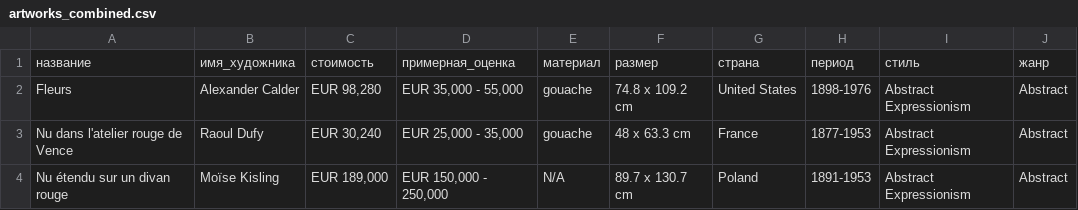
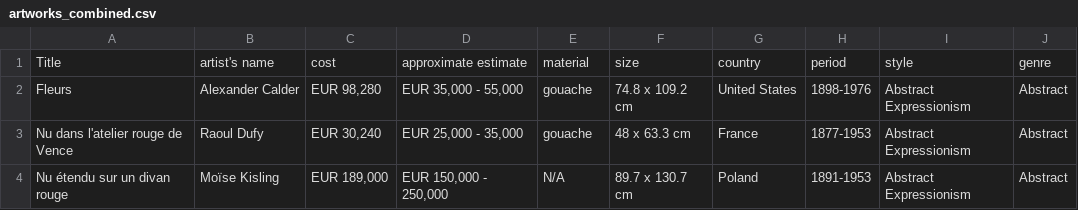
Before and after one commit to flokxxy/FTN_SIIT, a CSV file: NANS/Progect/artworks_combined.csv, drawn as a sheet; only a part is shown.

Commit message:
Update artworks_combined.csv

```diff
--- a/NANS/Progect/artworks_combined.csv
+++ b/NANS/Progect/artworks_combined.csv
@@ -1,2 +1,2 @@
-название,имя_художника,стоимость,примерная_оценка,материал,размер,страна,период,стиль,жанр
+Title, artist's name, cost, approximate estimate, material, size, country, period, style, genre
 Fleurs,Alexander Calder,"EUR 98,280","EUR 35,000 - 55,000",gouache,74.8 x 109.2 cm,United States,1898-1976,Abstract Expressionism,Abstract
```
